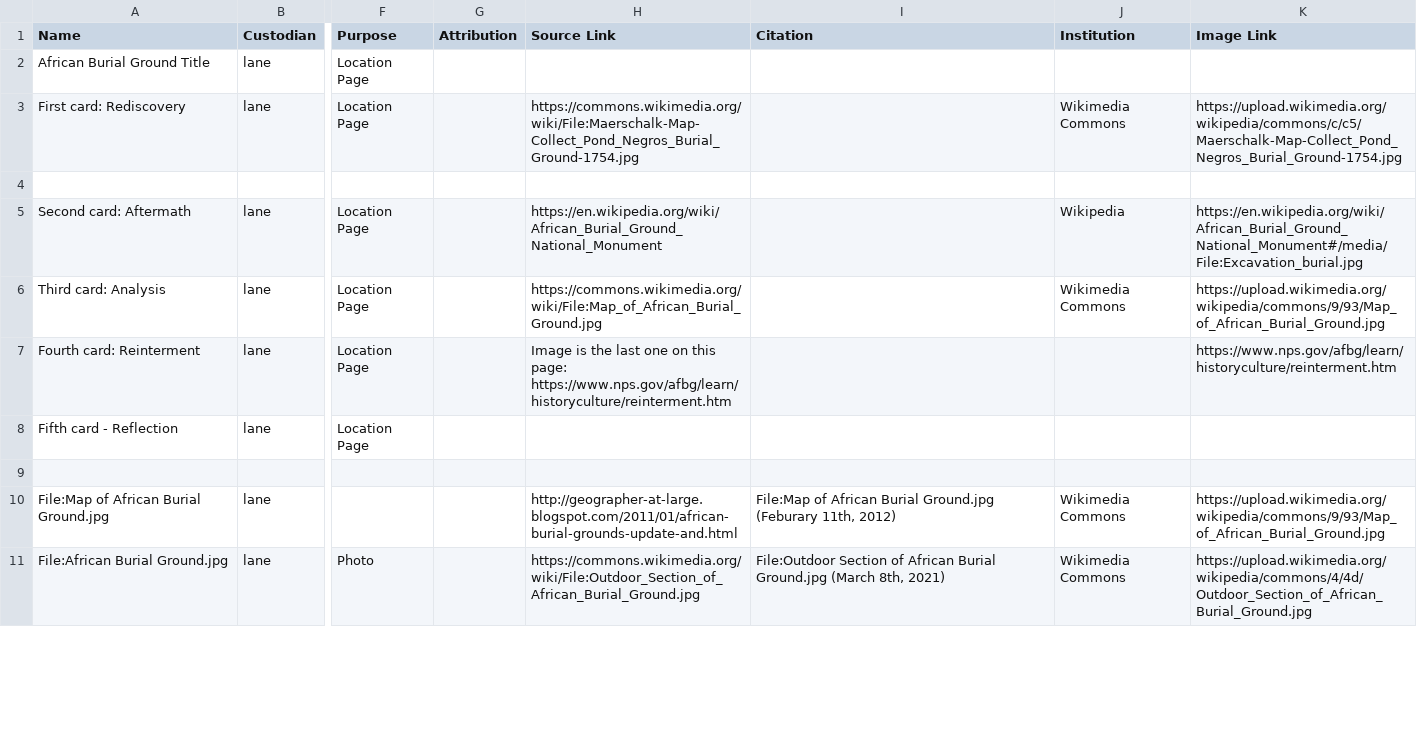
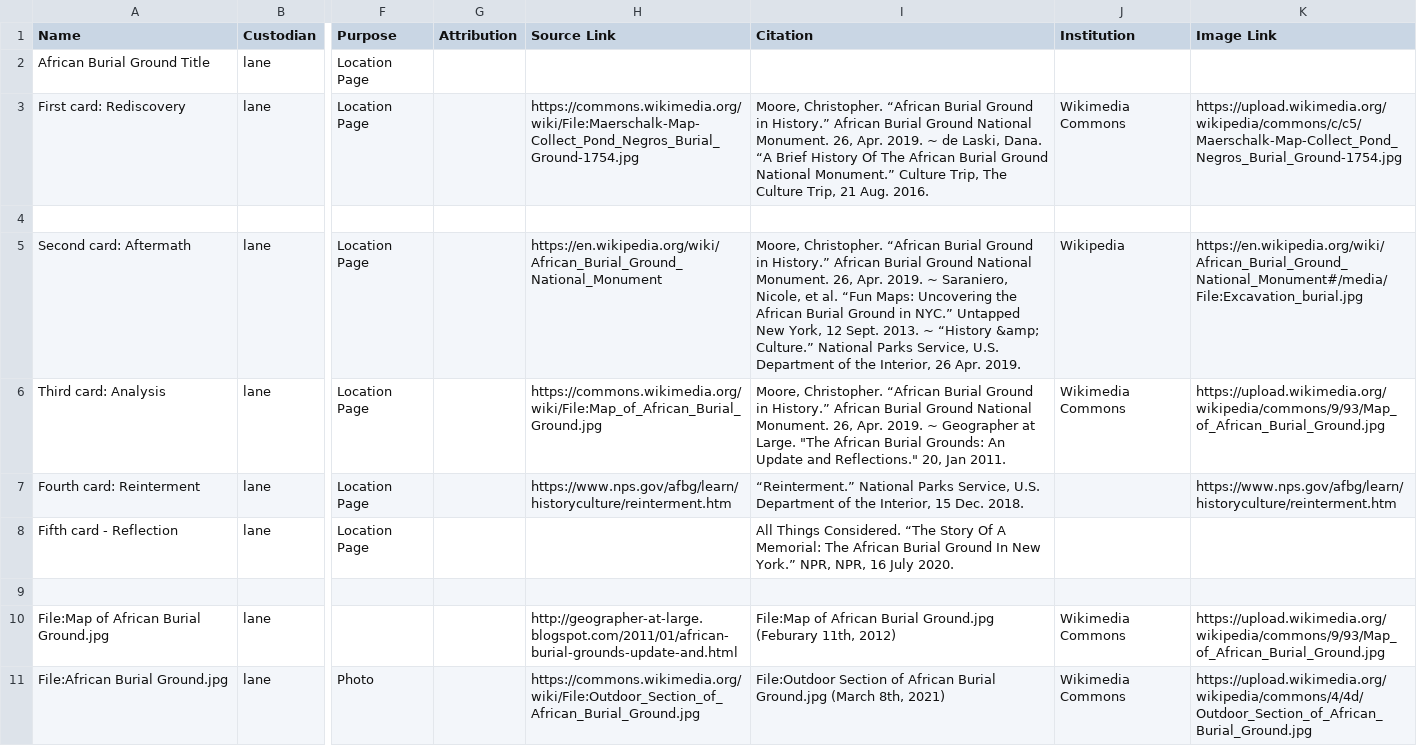
Before and after one commit to mappingcemeteries/mapping-cemeteries, a CSV file: public/rediscovered.csv, drawn as a sheet; only a part is shown, gaps mark what is left out; the diff names each change by its address in the sheet, - before the commit and + after, or states it on an @@ line.

```diff
--- a/public/rediscovered.csv
+++ b/public/rediscovered.csv
-I3 (Citation): (empty)
+I3 (Citation): Moore, Christopher. “African Burial Ground in History.” African Burial Ground National Monument. 26, Apr. 2019. ~ de Laski, Dana. “A Brief History Of The African Burial Ground National Monument.” Culture Trip, The Culture Trip, 21 Aug. 2016.
-I5 (Citation): (empty)
+I5 (Citation): Moore, Christopher. “African Burial Ground in History.” African Burial Ground National Monument. 26, Apr. 2019. ~ Saraniero, Nicole, et al. “Fun Maps: Uncovering the African Burial Ground in NYC.” Untapped New York, 12 Sept. 2013. ~ “History &amp; Culture.” National Parks Service, U.S. Department of the Interior, 26 Apr. 2019.
-I6 (Citation): (empty)
+I6 (Citation): Moore, Christopher. “African Burial Ground in History.” African Burial Ground National Monument. 26, Apr. 2019. ~ Geographer at Large. "The African Burial Grounds: An Update and Reflections." 20, Jan 2011.
-H7 (Source Link): Image is the last one on this page: https://www.nps.gov/afbg/learn/historyculture/reinterment.htm
+H7 (Source Link): https://www.nps.gov/afbg/learn/historyculture/reinterment.htm
-I7 (Citation): (empty)
+I7 (Citation): “Reinterment.” National Parks Service, U.S. Department of the Interior, 15 Dec. 2018.
-I8 (Citation): (empty)
+I8 (Citation): All Things Considered. “The Story Of A Memorial: The African Burial Ground In New York.” NPR, NPR, 16 July 2020.
```
Also changed, not shown: public/Vertical.csv, public/hidden.csv, 8 other files.
